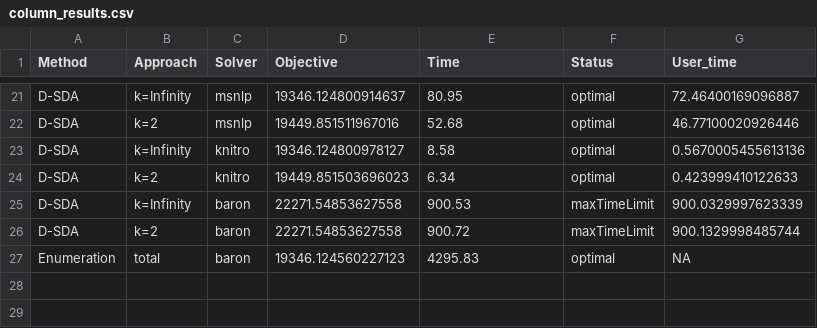
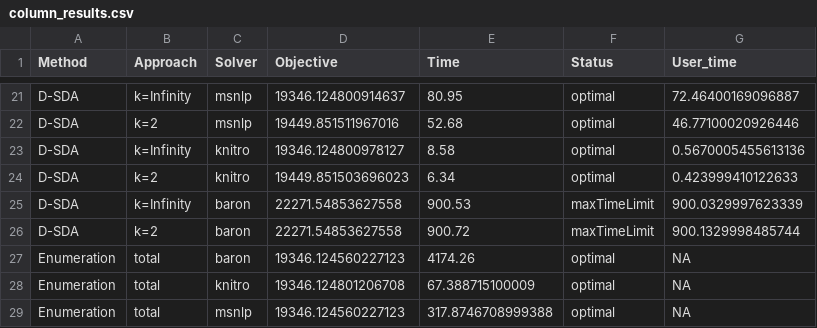
Before and after one commit to SECQUOIA/dsda-gdp, a CSV file: column_results.csv, drawn as a sheet; only a part is shown, gaps mark what is left out.

Commit message:
Adding  column results and setting solve for batch

```diff
--- a/column_results.csv
+++ b/column_results.csv
@@ -26,2 +26,4 @@ D-SDA,k=Infinity,baron,22271.54853627558,900.53,maxTimeLimit,900.0329997623339
 D-SDA,k=2,baron,22271.54853627558,900.72,maxTimeLimit,900.1329998485744
-Enumeration,total,baron,19346.124560227123,4295.83,optimal,NA
+Enumeration,total,baron,19346.124560227123,4174.26,optimal,NA
+Enumeration,total,knitro,19346.124801206708,67.388715100009,optimal,NA
+Enumeration,total,msnlp,19346.124560227123,317.8746708999388,optimal,NA
```
Also changed, not shown: 5 other files.
